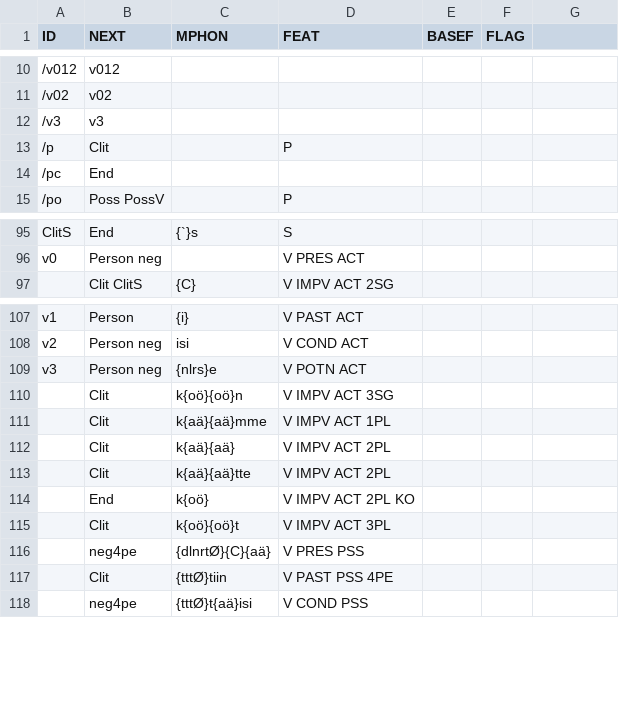
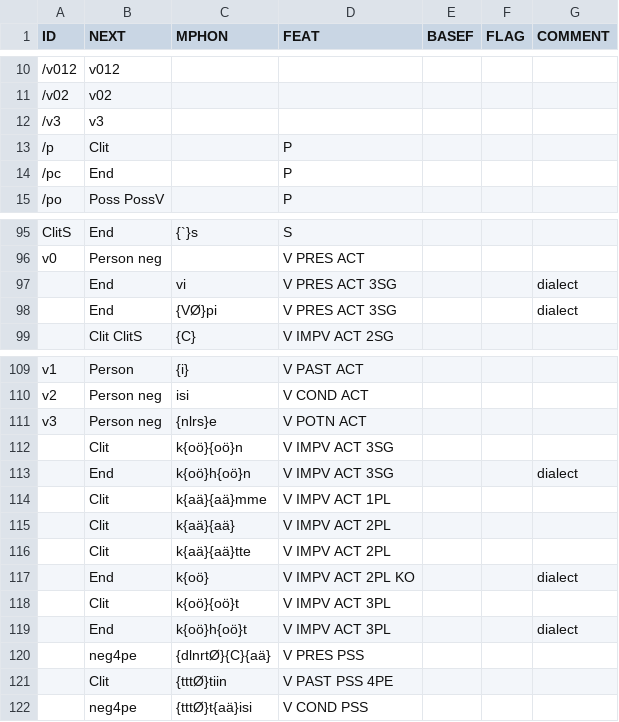
Before and after one commit to koskenni/pytwolc, a CSV file: fi/ofi-affixes.csv, drawn as a sheet; only a part is shown, gaps mark what is left out; addresses are those after the commit; the diff names each change by its address in the sheet, - before the commit and + after, or states it on an @@ line.

```diff
--- a/fi/ofi-affixes.csv
+++ b/fi/ofi-affixes.csv
-G1: (empty)
+G1: COMMENT
-D14 (FEAT): (empty)
+D14 (FEAT): P
+row 97:  | End | vi | V PRES ACT 3SG |  |  | dialect
+row 98:  | End | {VØ}pi | V PRES ACT 3SG |  |  | dialect
+row 113:  | End | k{oö}h{oö}n | V IMPV ACT 3SG |  |  | dialect
-G117 (COMMENT): (empty)
+G117 (COMMENT): dialect
+row 119:  | End | k{oö}h{oö}t | V IMPV ACT 3PL |  |  | dialect
```
Also changed, not shown: 10 other files.
